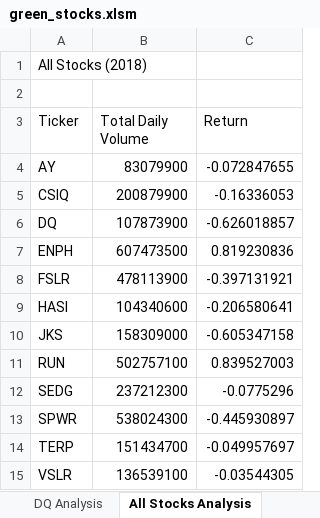
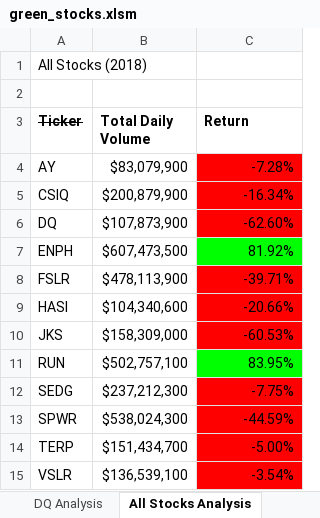
Before and after one commit to Franceskling/stock-analysis, an Excel workbook: green_stocks.xlsm, sheet All Stocks Analysis, drawn as a sheet; values as stored, in another font and other column widths than the file's, no borders; the diff names each change by its address in the sheet, - before the commit and + after, or states it on an @@ line.

Commit message:
Add files via upload

```diff
--- a/green_stocks.xlsm (sheet All Stocks Analysis)
+++ b/green_stocks.xlsm (sheet All Stocks Analysis)
-A3:C3 bold: off
+A3:C3 bold: on
-A3 strikethrough: off
+A3 strikethrough: on
-B4 (Total Daily Volume): 83079900
+B4 (Total Daily Volume): $83,079,900
-C4 (Return): -0.072847655
+C4 (Return): -7.28%
-C4:C6 fill: none
+C4:C6 fill: #FF0000
-B5 (Total Daily Volume): 200879900
+B5 (Total Daily Volume): $200,879,900
-C5 (Return): -0.16336053
+C5 (Return): -16.34%
-B6 (Total Daily Volume): 107873900
+B6 (Total Daily Volume): $107,873,900
-C6 (Return): -0.626018857
+C6 (Return): -62.60%
-B7 (Total Daily Volume): 607473500
+B7 (Total Daily Volume): $607,473,500
-C7 (Return): 0.819230836
+C7 (Return): 81.92%
-C7 fill: none
+C7 fill: #00FF00
-B8 (Total Daily Volume): 478113900
+B8 (Total Daily Volume): $478,113,900
-C8 (Return): -0.397131921
+C8 (Return): -39.71%
-C8:C10 fill: none
+C8:C10 fill: #FF0000
-B9 (Total Daily Volume): 104340600
+B9 (Total Daily Volume): $104,340,600
-C9 (Return): -0.206580641
+C9 (Return): -20.66%
-B10 (Total Daily Volume): 158309000
+B10 (Total Daily Volume): $158,309,000
-C10 (Return): -0.605347158
+C10 (Return): -60.53%
-B11 (Total Daily Volume): 502757100
+B11 (Total Daily Volume): $502,757,100
-C11 (Return): 0.839527003
+C11 (Return): 83.95%
-C11 fill: none
+C11 fill: #00FF00
-B12 (Total Daily Volume): 237212300
+B12 (Total Daily Volume): $237,212,300
-C12 (Return): -0.0775296
+C12 (Return): -7.75%
-C12:C15 fill: none
+C12:C15 fill: #FF0000
-B13 (Total Daily Volume): 538024300
+B13 (Total Daily Volume): $538,024,300
-C13 (Return): -0.445930897
+C13 (Return): -44.59%
-B14 (Total Daily Volume): 151434700
+B14 (Total Daily Volume): $151,434,700
-C14 (Return): -0.049957697
+C14 (Return): -5.00%
-B15 (Total Daily Volume): 136539100
+B15 (Total Daily Volume): $136,539,100
-C15 (Return): -0.03544305
+C15 (Return): -3.54%
```
